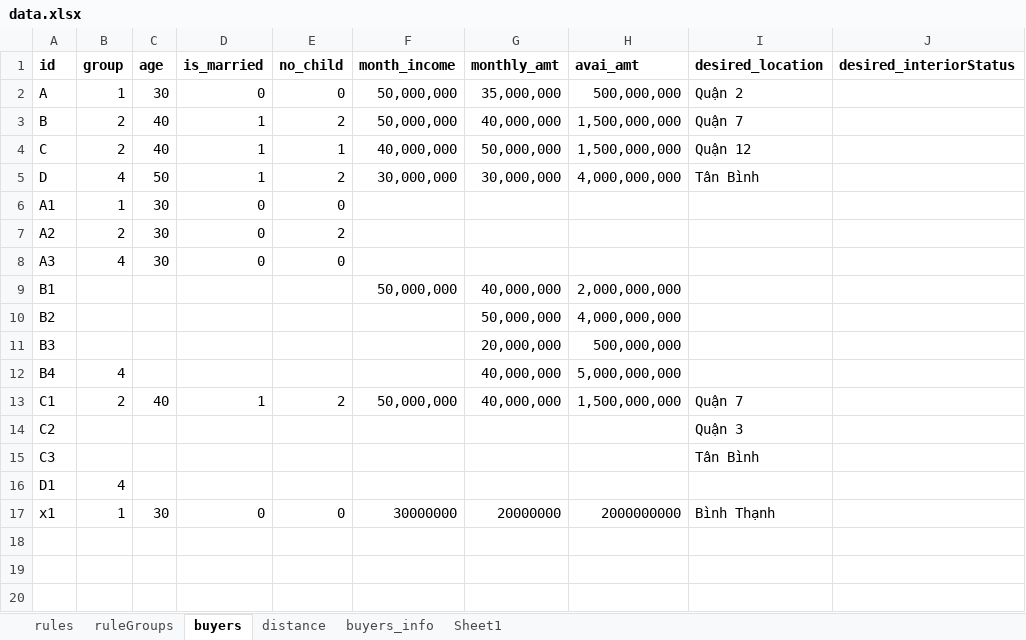
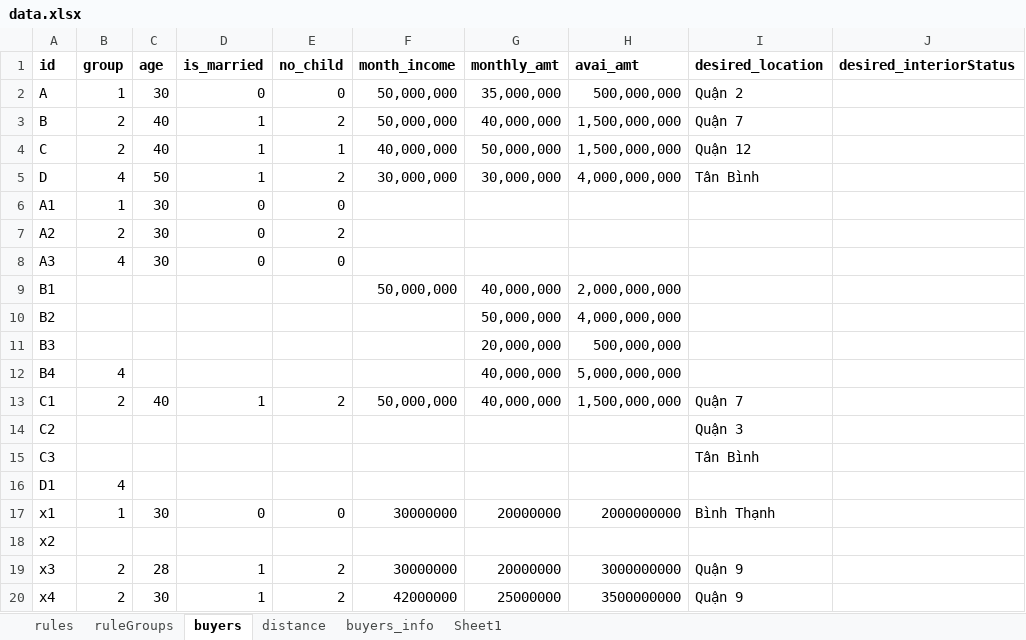
Before and after one commit to phannghia2310/DATN, an Excel workbook: model/data.xlsx, sheet buyers, drawn as a sheet; values as stored, in another font and other column widths than the file's, no borders; the diff names each change by its address in the sheet, - before the commit and + after, or states it on an @@ line.

```diff
--- a/model/data.xlsx (sheet buyers)
+++ b/model/data.xlsx (sheet buyers)
+row 18: x2
+row 19: x3 | 2 | 28 | 1 | 2 | 30000000 | 20000000 | 3000000000 | Quận 9
+row 20: x4 | 2 | 30 | 1 | 2 | 42000000 | 25000000 | 3500000000 | Quận 9
```
Also changed, not shown: sheet buyers_info, model/testOutput/cust_x1.xlsx, 26 other files.
